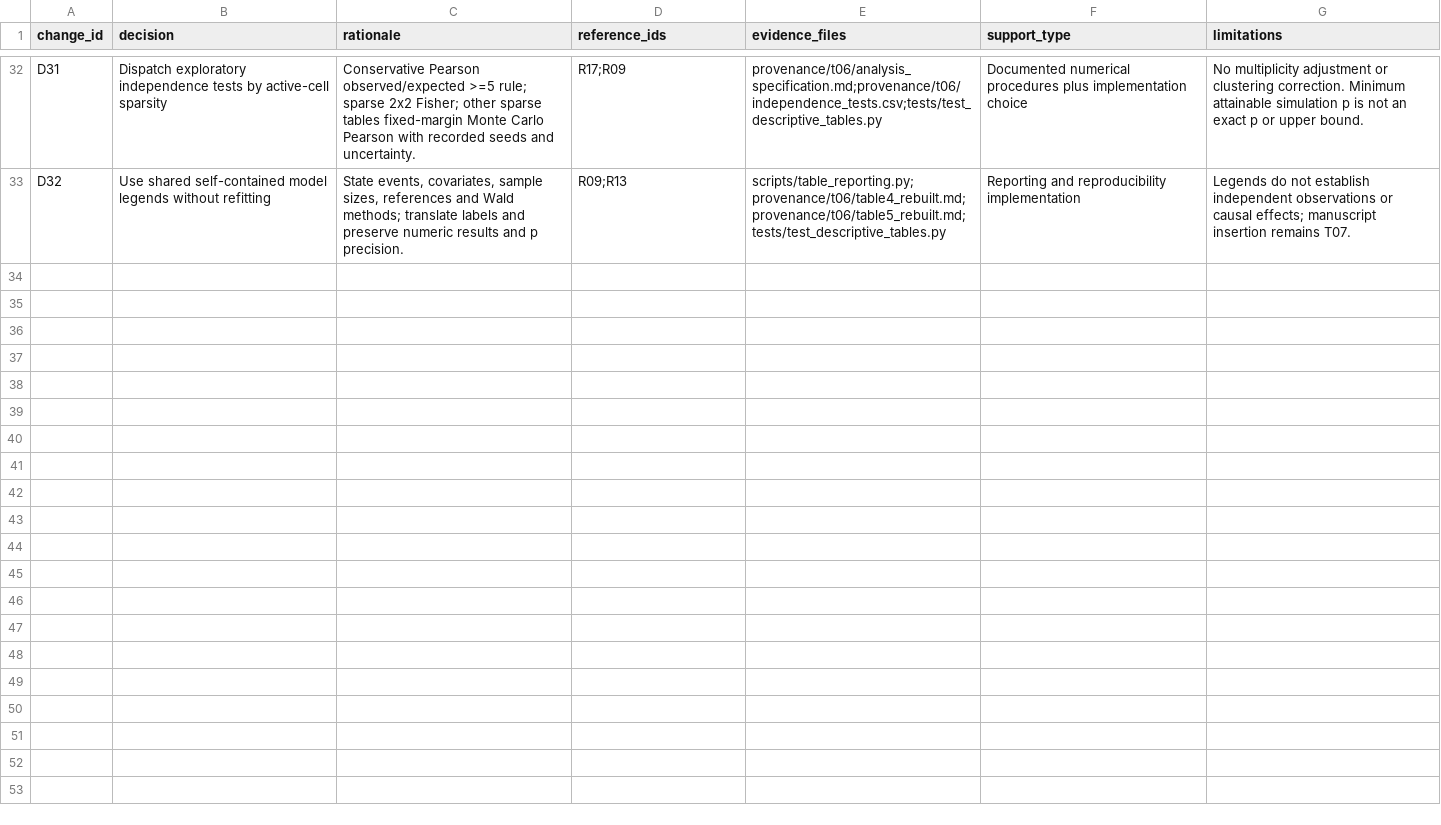
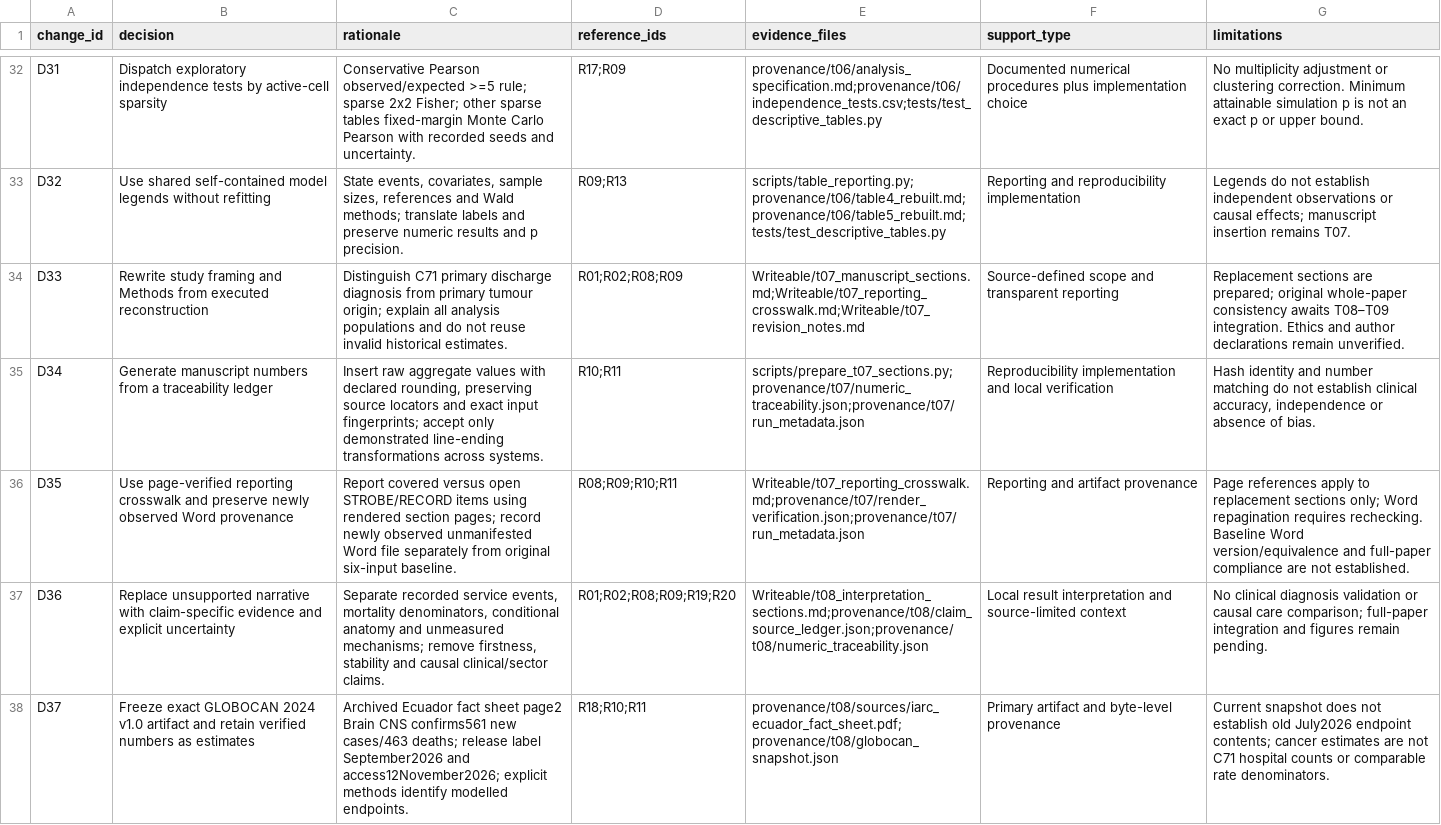
Before and after one commit to IsmaelMadril/Monica_paper_2, a CSV file: provenance/reconstruction_decisions.csv, drawn as a sheet; only a part is shown, gaps mark what is left out; the diff covers the shown part only.

Commit message:
tasks from t07 to t09, including new sections, figures, and provenance files.

```diff
--- a/provenance/reconstruction_decisions.csv
+++ b/provenance/reconstruction_decisions.csv
@@ -33 +33,6 @@
 "D32","Use shared self-contained model legends without refitting","State events, covariates, sample sizes, references and Wald methods; translate labels and preserve numeric results and p precision.","R09;R13","scripts/table_reporting.py;provenance/t06/table4_rebuilt.md;provenance/t06/table5_rebuilt.md;tests/test_descriptive_tables.py","Reporting and reproducibility implementation","Legends do not establish independent observations or causal effects; manuscript insertion remains T07."
+"D33","Rewrite study framing and Methods from executed reconstruction","Distinguish C71 primary discharge diagnosis from primary tumour origin; explain all analysis populations and do not reuse invalid historical estimates.","R01;R02;R08;R09","Writeable/t07_manuscript_sections.md;Writeable/t07_reporting_crosswalk.md;Writeable/t07_revision_notes.md","Source-defined scope and transparent reporting","Replacement sections are prepared; original whole-paper consistency awaits T08–T09 integration. Ethics and author declarations remain unverified."
+"D34","Generate manuscript numbers from a traceability ledger","Insert raw aggregate values with declared rounding, preserving source locators and exact input fingerprints; accept only demonstrated line-ending transformations across systems.","R10;R11","scripts/prepare_t07_sections.py;provenance/t07/numeric_traceability.json;provenance/t07/run_metadata.json","Reproducibility implementation and local verification","Hash identity and number matching do not establish clinical accuracy, independence or absence of bias."
+"D35","Use page-verified reporting crosswalk and preserve newly observed Word provenance","Report covered versus open STROBE/RECORD items using rendered section pages; record newly observed unmanifested Word file separately from original six-input baseline.","R08;R09;R10;R11","Writeable/t07_reporting_crosswalk.md;provenance/t07/render_verification.json;provenance/t07/run_metadata.json","Reporting and artifact provenance","Page references apply to replacement sections only; Word repagination requires rechecking. Baseline Word version/equivalence and full-paper compliance are not established."
+"D36","Replace unsupported narrative with claim-specific evidence and explicit uncertainty","Separate recorded service events, mortality denominators, conditional anatomy and unmeasured mechanisms; remove firstness, stability and causal clinical/sector claims.","R01;R02;R08;R09;R19;R20","Writeable/t08_interpretation_sections.md;provenance/t08/claim_source_ledger.json;provenance/t08/numeric_traceability.json","Local result interpretation and source-limited context","No clinical diagnosis validation or causal care comparison; full-paper integration and figures remain pending."
+"D37","Freeze exact GLOBOCAN 2024 v1.0 artifact and retain verified numbers as estimates","Archived Ecuador fact sheet page2 Brain CNS confirms561 new cases/463 deaths; release label September2026 and access12November2026; explicit methods identify modelled endpoints.","R18;R10;R11","provenance/t08/sources/iarc_ecuador_fact_sheet.pdf;provenance/t08/globocan_snapshot.json","Primary artifact and byte-level provenance","Current snapshot does not establish old July2026 endpoint contents; cancer estimates are not C71 hospital counts or comparable rate denominators."
```
Also changed, not shown: 4 added rows elsewhere in this file, 56 other files.
